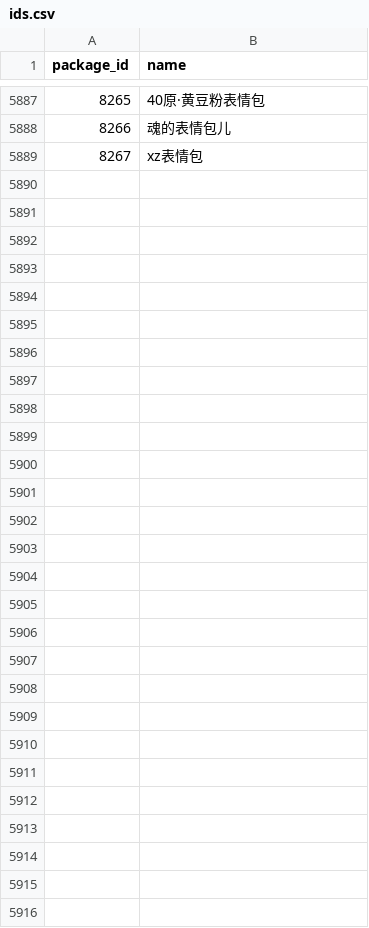
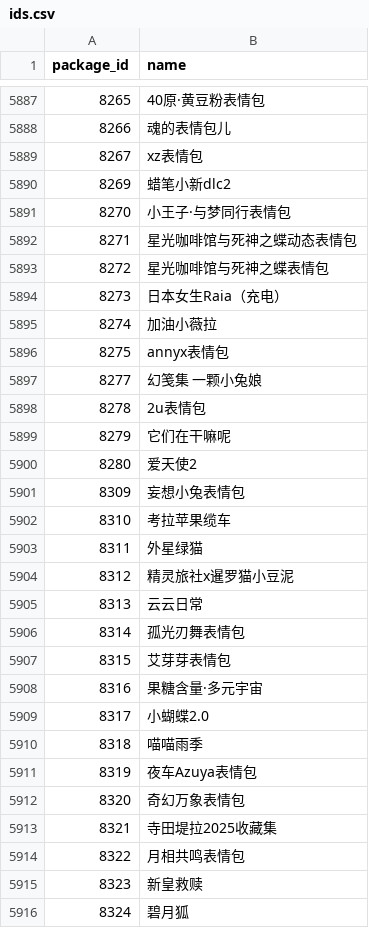
Before and after one commit to sjh8130/BilibiliSuitCollection, a CSV file: emoji/ids.csv, drawn as a sheet; only a part is shown, gaps mark what is left out.

```diff
--- a/emoji/ids.csv
+++ b/emoji/ids.csv
@@ -5889 +5889,28 @@ package_id,name
 8267,xz表情包
+8269,蜡笔小新dlc2
+8270,小王子·与梦同行表情包
+8271,星光咖啡馆与死神之蝶动态表情包
+8272,星光咖啡馆与死神之蝶表情包
+8273,日本女生Raia（充电）
+8274,加油小薇拉
+8275,annyx表情包
+8277,幻笺集 一颗小兔娘
+8278,2u表情包
+8279,它们在干嘛呢
+8280,爱天使2
+8309,妄想小兔表情包
+8310,考拉苹果缆车
+8311,外星绿猫
+8312,精灵旅社x暹罗猫小豆泥
+8313,云云日常
+8314,孤光刃舞表情包
+8315,艾芽芽表情包
+8316,果糖含量·多元宇宙
+8317,小蝴蝶2.0
+8318,喵喵雨季
+8319,夜车Azuya表情包
+8320,奇幻万象表情包
+8321,寺田堤拉2025收藏集
+8322,月相共鸣表情包
+8323,新皇救赎
+8324,碧月狐
```
Also changed, not shown: 59 other files.
